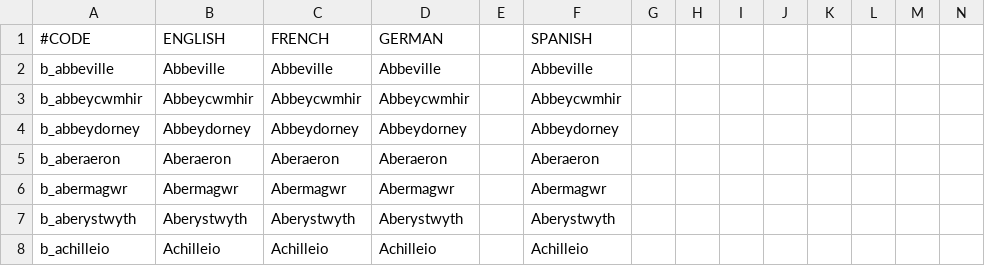
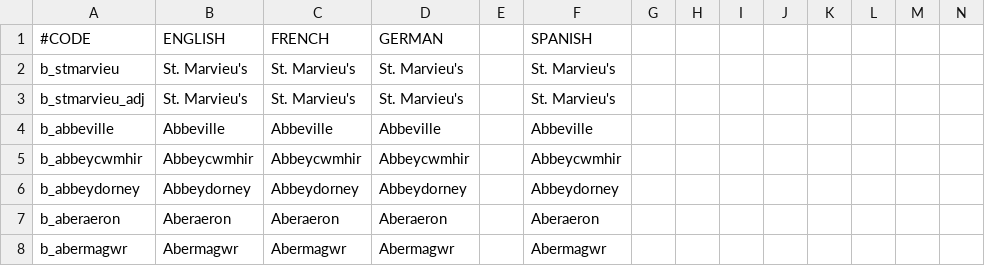
Before and after one commit to localiser/CK2Plus-Core, a CSV file: CK2Plus/localisation/0_titles.csv, drawn as a sheet; only a part is shown; the shorter side is filled out with more unchanged rows; rows hold the shown columns only; the diff names each change by its address in the sheet, - before the commit and + after, or states it on an @@ line.

```diff
--- a/CK2Plus/localisation/0_titles.csv
+++ b/CK2Plus/localisation/0_titles.csv
+row 2: b_stmarvieu | St. Marvieu's | St. Marvieu's | St. Marvieu's |  | St. Marvieu's
+row 3: b_stmarvieu_adj | St. Marvieu's | St. Marvieu's | St. Marvieu's |  | St. Marvieu's
```
Also changed, not shown: 8 other files.
